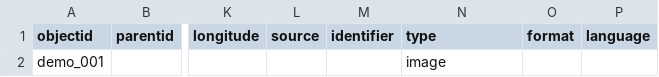
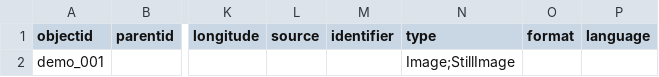
Before and after one commit to cboucher01/cb-demo1, a CSV file: _data/cameron-demo.csv, drawn as a sheet; only a part is shown, gaps mark what is left out; the diff names each change by its address in the sheet, - before the commit and + after, or states it on an @@ line.

Commit message:
update csv

```diff
--- a/_data/cameron-demo.csv
+++ b/_data/cameron-demo.csv
-N2 (type): image
+N2 (type): Image;StillImage
```
